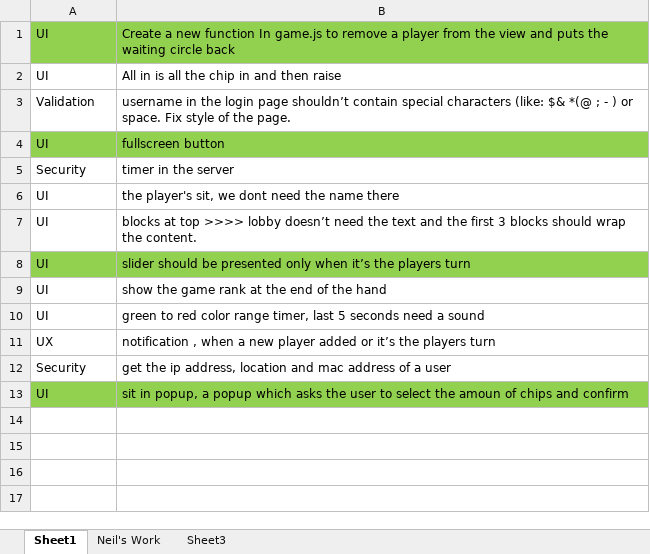
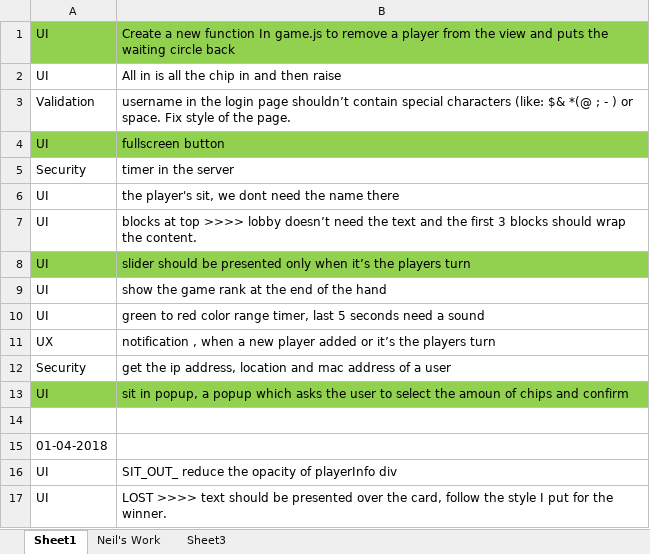
Before and after one commit to amirsaleh-salehzadeh/ICryptoPoker, an Excel workbook: tasks.xlsx, sheet Sheet1, drawn as a sheet; values as stored, in another font and other column widths than the file's, no borders; the diff names each change by its address in the sheet, - before the commit and + after, or states it on an @@ line.

```diff
--- a/tasks.xlsx (sheet Sheet1)
+++ b/tasks.xlsx (sheet Sheet1)
+row 14: (empty)
+row 15: 01-04-2018
+row 16: UI | SIT_OUT_ reduce the opacity of playerInfo div
+row 17: UI | LOST >>>> text should be presented over the card, follow the style I put for the winner.
```
Also changed, not shown: 10 other files.
